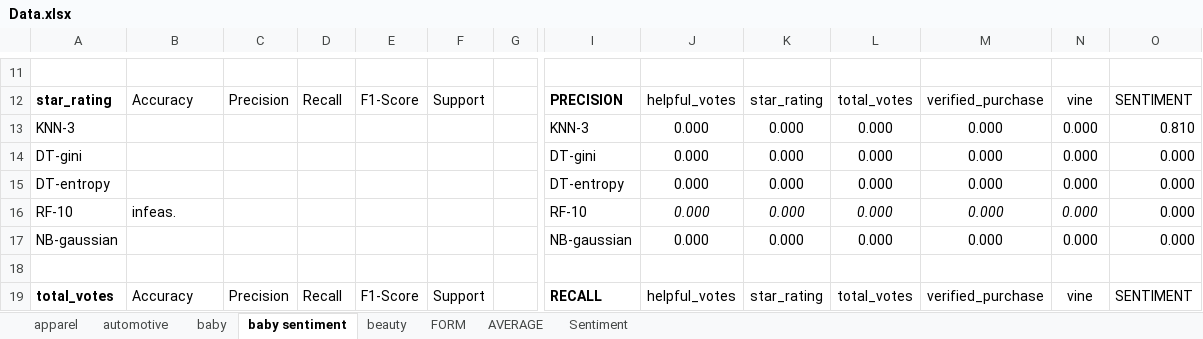
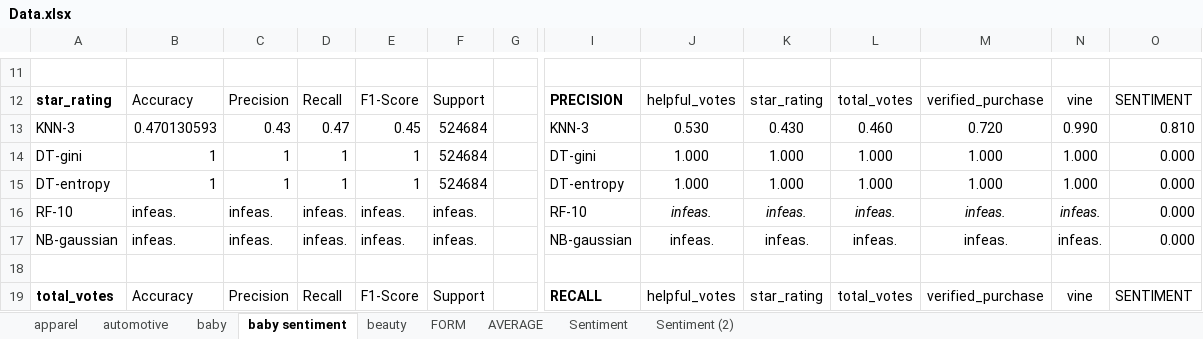
Before and after one commit to wgranthatcher/757Project, an Excel workbook: Data.xlsx, sheet baby sentiment, drawn as a sheet; only a part is shown, gaps mark what is left out; values as stored, in another font and other column widths than the file's, no borders; conditional formats not drawn; the diff covers the shown part only; the diff names each change by its address in the sheet, - before the commit and + after, or states it on an @@ line.

```diff
--- a/Data.xlsx (sheet baby sentiment)
+++ b/Data.xlsx (sheet baby sentiment)
+sheet tab: Sentiment (2)
-B13: (empty)
+B13: 0.470130593
-C13: (empty)
+C13: 0.43
-D13: (empty)
+D13: 0.47
-E13: (empty)
+E13: 0.45
-F13:F15: (empty)
+F13:F15: 524684
-J13: 0.000
+J13: 0.530
-K13: 0.000
+K13: 0.430
-L13: 0.000
+L13: 0.460
-M13: 0.000
+M13: 0.720
-N13: 0.000
+N13: 0.990
-B14:B15: (empty)
+B14:B15: 1
-C14:C15: (empty)
+C14:C15: 1
-D14:D15: (empty)
+D14:D15: 1
-E14:E15: (empty)
+E14:E15: 1
-J14:J15: 0.000
+J14:J15: 1.000
-K14:K15: 0.000
+K14:K15: 1.000
-L14:L15: 0.000
+L14:L15: 1.000
-M14:M15: 0.000
+M14:M15: 1.000
-N14:N15: 0.000
+N14:N15: 1.000
-C16:C17: (empty)
+C16:C17: infeas.
-D16:D17: (empty)
+D16:D17: infeas.
-E16:E17: (empty)
+E16:E17: infeas.
-F16:F17: (empty)
+F16:F17: infeas.
-J16:J17: 0.000
+J16:J17: infeas.
-K16:K17: 0.000
+K16:K17: infeas.
-L16:L17: 0.000
+L16:L17: infeas.
-M16:M17: 0.000
+M16:M17: infeas.
-N16:N17: 0.000
+N16:N17: infeas.
-B17: (empty)
+B17: infeas.
```
Also changed, not shown: 4 added rows, 4 removed rows and 146 edited cells elsewhere in this sheet, sheet Sentiment, 15 other files.
